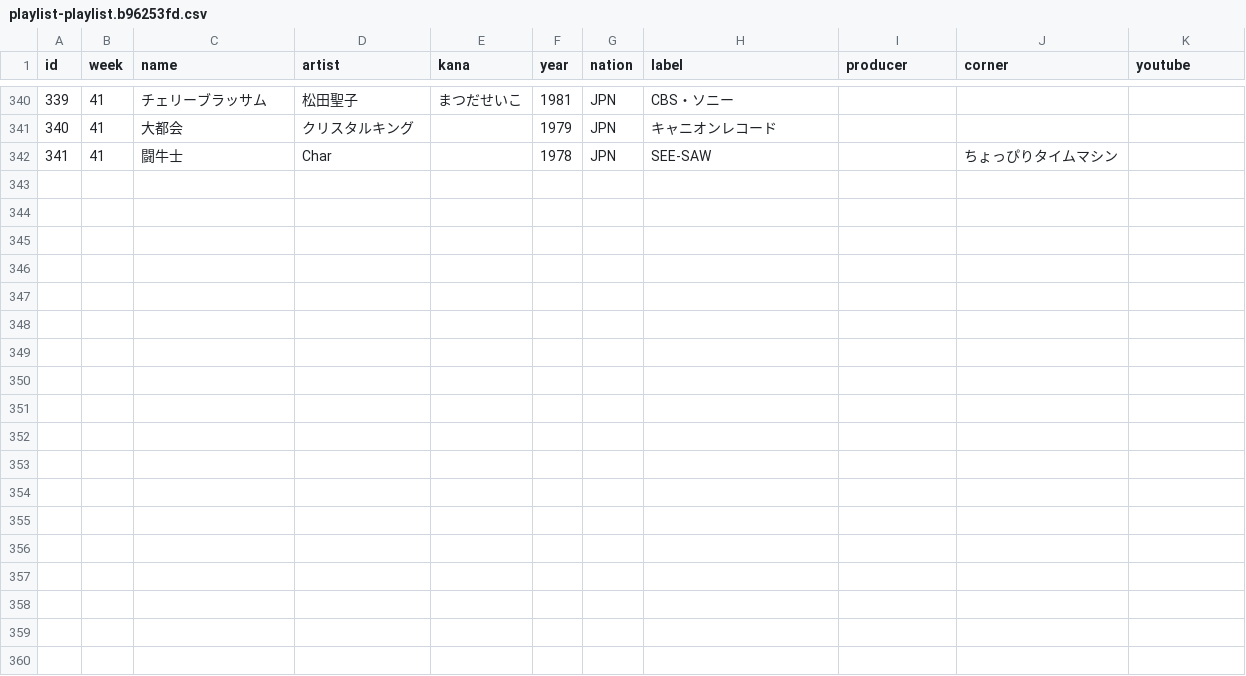
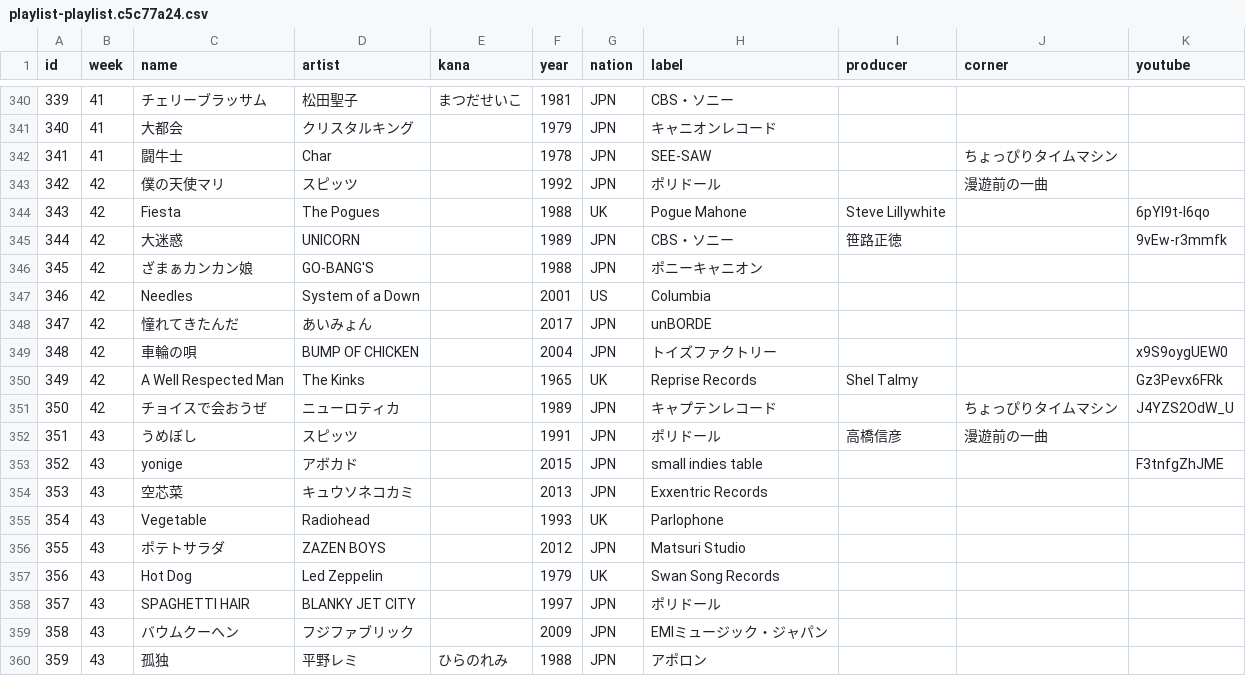
Before and after one commit to cieloazul310/rockman-survey, a CSV file: static/media/playlist-playlist.c5c77a24.csv (was static/media/playlist-playlist.b96253fd.csv), drawn as a sheet; only a part is shown, gaps mark what is left out; the diff names each change by its address in the sheet, - before the commit and + after, or states it on an @@ line.

```diff
--- a/static/media/playlist-playlist.b96253fd.csv
+++ b/static/media/playlist-playlist.c5c77a24.csv
+row 343: 342 | 42 | 僕の天使マリ | スピッツ |  | 1992 | JPN | ポリドール |  | 漫遊前の一曲
+row 344: 343 | 42 | Fiesta | The Pogues |  | 1988 | UK | Pogue Mahone | Steve Lillywhite |  | 6pYI9t-I6qo
+row 345: 344 | 42 | 大迷惑 | UNICORN |  | 1989 | JPN | CBS・ソニー | 笹路正徳 |  | 9vEw-r3mmfk
+row 346: 345 | 42 | ざまぁカンカン娘 | GO-BANG'S |  | 1988 | JPN | ポニーキャニオン
+row 347: 346 | 42 | Needles | System of a Down |  | 2001 | US | Columbia
+row 348: 347 | 42 | 憧れてきたんだ | あいみょん |  | 2017 | JPN | unBORDE
+row 349: 348 | 42 | 車輪の唄 | BUMP OF CHICKEN |  | 2004 | JPN | トイズファクトリー |  |  | x9S9oygUEW0
+row 350: 349 | 42 | A Well Respected Man | The Kinks |  | 1965 | UK | Reprise Records | Shel Talmy |  | Gz3Pevx6FRk
+row 351: 350 | 42 | チョイスで会おうぜ | ニューロティカ |  | 1989 | JPN | キャプテンレコード |  | ちょっぴりタイムマシン | J4YZS2OdW_U
+row 352: 351 | 43 | うめぼし | スピッツ |  | 1991 | JPN | ポリドール | 高橋信彦 | 漫遊前の一曲
+row 353: 352 | 43 | yonige | アボカド |  | 2015 | JPN | small indies table |  |  | F3tnfgZhJME
+row 354: 353 | 43 | 空芯菜 | キュウソネコカミ |  | 2013 | JPN | Exxentric Records
+row 355: 354 | 43 | Vegetable | Radiohead |  | 1993 | UK | Parlophone
+row 356: 355 | 43 | ポテトサラダ | ZAZEN BOYS |  | 2012 | JPN | Matsuri Studio
+row 357: 356 | 43 | Hot Dog | Led Zeppelin |  | 1979 | UK | Swan Song Records
+row 358: 357 | 43 | SPAGHETTI HAIR | BLANKY JET CITY |  | 1997 | JPN | ポリドール
+row 359: 358 | 43 | バウムクーヘン | フジファブリック |  | 2009 | JPN | EMIミュージック・ジャパン
+row 360: 359 | 43 | 孤独 | 平野レミ | ひらのれみ | 1988 | JPN | アポロン
```
Also changed, not shown: static/media/programs-programs.6f6b4700.csv, 7 other files.
